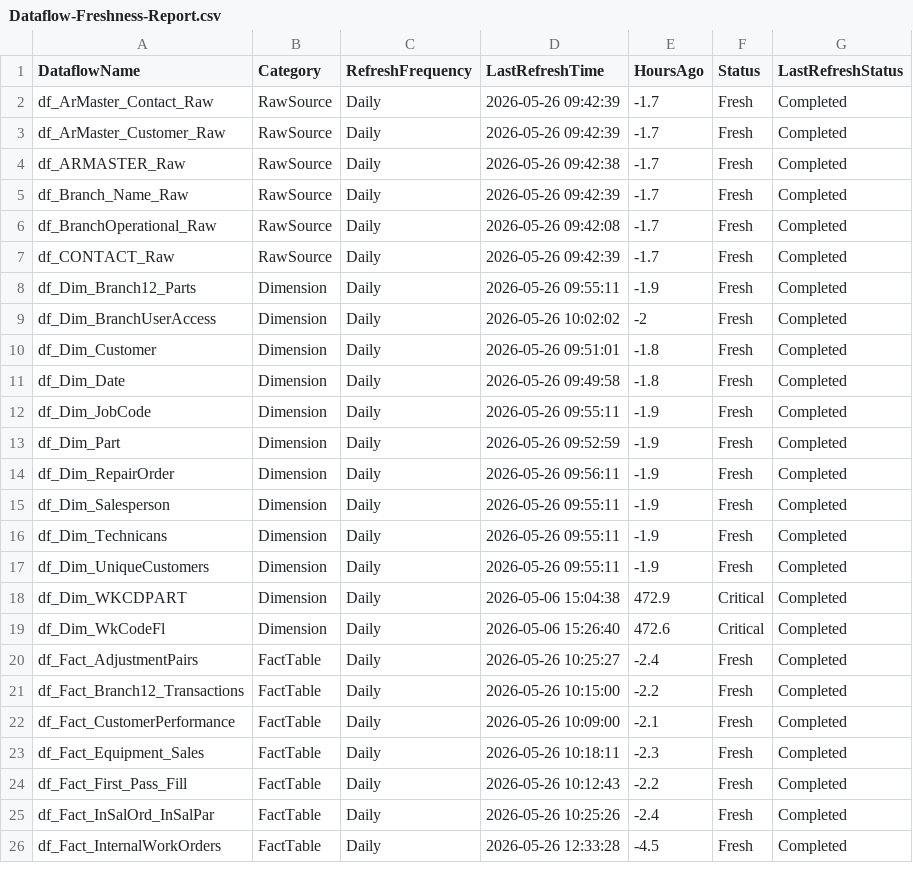
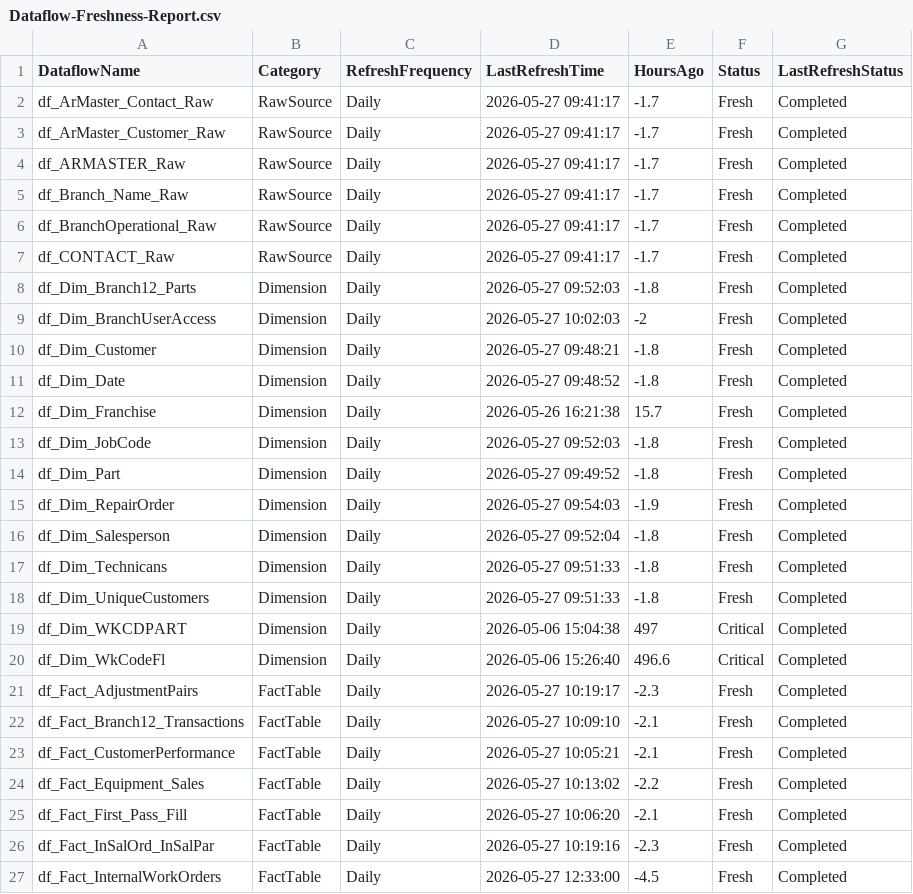
Before and after one commit to SlyFox18/claude-data-projects, a CSV file: projects/fabric-monitoring/documentation/Dataflow-Freshness-Report.csv, drawn as a sheet; only a part is shown; the diff covers the shown part only.

Commit message:
Auto-update: post-pipeline monitoring 2026-05-27
Scheduled task: Run-PostPipeline-Monitoring
- Refresh history logged
- Data freshness checked
- CU usage updated
- Dashboard regenerated

```diff
--- a/projects/fabric-monitoring/documentation/Dataflow-Freshness-Report.csv
+++ b/projects/fabric-monitoring/documentation/Dataflow-Freshness-Report.csv
@@ -1,26 +1,27 @@
 "DataflowName","Category","RefreshFrequency","LastRefreshTime","HoursAgo","Status","LastRefreshStatus"
-"df_ArMaster_Contact_Raw","RawSource","Daily","2026-05-26 09:42:39","-1.7","Fresh","Completed"
-"df_ArMaster_Customer_Raw","RawSource","Daily","2026-05-26 09:42:39","-1.7","Fresh","Completed"
-"df_ARMASTER_Raw","RawSource","Daily","2026-05-26 09:42:38","-1.7","Fresh","Completed"
-"df_Branch_Name_Raw","RawSource","Daily","2026-05-26 09:42:39","-1.7","Fresh","Completed"
-"df_BranchOperational_Raw","RawSource","Daily","2026-05-26 09:42:08","-1.7","Fresh","Completed"
-"df_CONTACT_Raw","RawSource","Daily","2026-05-26 09:42:39","-1.7","Fresh","Completed"
-"df_Dim_Branch12_Parts","Dimension","Daily","2026-05-26 09:55:11","-1.9","Fresh","Completed"
-"df_Dim_BranchUserAccess","Dimension","Daily","2026-05-26 10:02:02","-2","Fresh","Completed"
-"df_Dim_Customer","Dimension","Daily","2026-05-26 09:51:01","-1.8","Fresh","Completed"
-"df_Dim_Date","Dimension","Daily","2026-05-26 09:49:58","-1.8","Fresh","Completed"
-"df_Dim_JobCode","Dimension","Daily","2026-05-26 09:55:11","-1.9","Fresh","Completed"
-"df_Dim_Part","Dimension","Daily","2026-05-26 09:52:59","-1.9","Fresh","Completed"
-"df_Dim_RepairOrder","Dimension","Daily","2026-05-26 09:56:11","-1.9","Fresh","Completed"
-"df_Dim_Salesperson","Dimension","Daily","2026-05-26 09:55:11","-1.9","Fresh","Completed"
-"df_Dim_Technicans","Dimension","Daily","2026-05-26 09:55:11","-1.9","Fresh","Completed"
-"df_Dim_UniqueCustomers","Dimension","Daily","2026-05-26 09:55:11","-1.9","Fresh","Completed"
-"df_Dim_WKCDPART","Dimension","Daily","2026-05-06 15:04:38","472.9","Critical","Completed"
-"df_Dim_WkCodeFl","Dimension","Daily","2026-05-06 15:26:40","472.6","Critical","Completed"
-"df_Fact_AdjustmentPairs","FactTable","Daily","2026-05-26 10:25:27","-2.4","Fresh","Completed"
-"df_Fact_Branch12_Transactions","FactTable","Daily","2026-05-26 10:15:00","-2.2","Fresh","Completed"
-"df_Fact_CustomerPerformance","FactTable","Daily","2026-05-26 10:09:00","-2.1","Fresh","Completed"
-"df_Fact_Equipment_Sales","FactTable","Daily","2026-05-26 10:18:11","-2.3","Fresh","Completed"
-"df_Fact_First_Pass_Fill","FactTable","Daily","2026-05-26 10:12:43","-2.2","Fresh","Completed"
-"df_Fact_InSalOrd_InSalPar","FactTable","Daily","2026-05-26 10:25:26","-2.4","Fresh","Completed"
-"df_Fact_InternalWorkOrders","FactTable","Daily","2026-05-26 12:33:28","-4.5","Fresh","Completed"
+"df_ArMaster_Contact_Raw","RawSource","Daily","2026-05-27 09:41:17","-1.7","Fresh","Completed"
+"df_ArMaster_Customer_Raw","RawSource","Daily","2026-05-27 09:41:17","-1.7","Fresh","Completed"
+"df_ARMASTER_Raw","RawSource","Daily","2026-05-27 09:41:17","-1.7","Fresh","Completed"
+"df_Branch_Name_Raw","RawSource","Daily","2026-05-27 09:41:17","-1.7","Fresh","Completed"
+"df_BranchOperational_Raw","RawSource","Daily","2026-05-27 09:41:17","-1.7","Fresh","Completed"
+"df_CONTACT_Raw","RawSource","Daily","2026-05-27 09:41:17","-1.7","Fresh","Completed"
+"df_Dim_Branch12_Parts","Dimension","Daily","2026-05-27 09:52:03","-1.8","Fresh","Completed"
+"df_Dim_BranchUserAccess","Dimension","Daily","2026-05-27 10:02:03","-2","Fresh","Completed"
+"df_Dim_Customer","Dimension","Daily","2026-05-27 09:48:21","-1.8","Fresh","Completed"
+"df_Dim_Date","Dimension","Daily","2026-05-27 09:48:52","-1.8","Fresh","Completed"
+"df_Dim_Franchise","Dimension","Daily","2026-05-26 16:21:38","15.7","Fresh","Completed"
+"df_Dim_JobCode","Dimension","Daily","2026-05-27 09:52:03","-1.8","Fresh","Completed"
+"df_Dim_Part","Dimension","Daily","2026-05-27 09:49:52","-1.8","Fresh","Completed"
+"df_Dim_RepairOrder","Dimension","Daily","2026-05-27 09:54:03","-1.9","Fresh","Completed"
+"df_Dim_Salesperson","Dimension","Daily","2026-05-27 09:52:04","-1.8","Fresh","Completed"
+"df_Dim_Technicans","Dimension","Daily","2026-05-27 09:51:33","-1.8","Fresh","Completed"
+"df_Dim_UniqueCustomers","Dimension","Daily","2026-05-27 09:51:33","-1.8","Fresh","Completed"
+"df_Dim_WKCDPART","Dimension","Daily","2026-05-06 15:04:38","497","Critical","Completed"
+"df_Dim_WkCodeFl","Dimension","Daily","2026-05-06 15:26:40","496.6","Critical","Completed"
+"df_Fact_AdjustmentPairs","FactTable","Daily","2026-05-27 10:19:17","-2.3","Fresh","Completed"
+"df_Fact_Branch12_Transactions","FactTable","Daily","2026-05-27 10:09:10","-2.1","Fresh","Completed"
+"df_Fact_CustomerPerformance","FactTable","Daily","2026-05-27 10:05:21","-2.1","Fresh","Completed"
+"df_Fact_Equipment_Sales","FactTable","Daily","2026-05-27 10:13:02","-2.2","Fresh","Completed"
+"df_Fact_First_Pass_Fill","FactTable","Daily","2026-05-27 10:06:20","-2.1","Fresh","Completed"
+"df_Fact_InSalOrd_InSalPar","FactTable","Daily","2026-05-27 10:19:16","-2.3","Fresh","Completed"
+"df_Fact_InternalWorkOrders","FactTable","Daily","2026-05-27 12:33:00","-4.5","Fresh","Completed"
```
Also changed, not shown: 84 edited cells elsewhere in this file, 7 other files.
